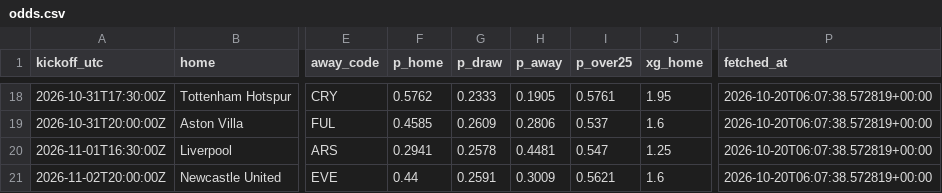
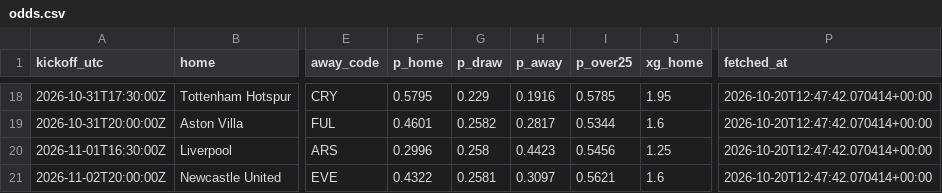
Before and after one commit to olly1928/fpl-mirror, a CSV file: data/odds.csv, drawn as a sheet; only a part is shown, gaps mark what is left out; the diff covers the shown part only; the diff names each change by its address in the sheet, - before the commit and + after, or states it on an @@ line.

```diff
--- a/data/odds.csv
+++ b/data/odds.csv
-F18 (p_home): 0.5762
+F18 (p_home): 0.5795
-G18 (p_draw): 0.2333
+G18 (p_draw): 0.229
-H18 (p_away): 0.1905
+H18 (p_away): 0.1916
-I18 (p_over25): 0.5761
+I18 (p_over25): 0.5785
-P18:P21 (fetched_at): 2026-10-20T06:07:38.572819+00:00
+P18:P21 (fetched_at): 2026-10-20T12:47:42.070414+00:00
-F19 (p_home): 0.4585
+F19 (p_home): 0.4601
-G19 (p_draw): 0.2609
+G19 (p_draw): 0.2582
-H19 (p_away): 0.2806
+H19 (p_away): 0.2817
-I19 (p_over25): 0.537
+I19 (p_over25): 0.5344
-F20 (p_home): 0.2941
+F20 (p_home): 0.2996
-G20 (p_draw): 0.2578
+G20 (p_draw): 0.258
-H20 (p_away): 0.4481
+H20 (p_away): 0.4423
-I20 (p_over25): 0.547
+I20 (p_over25): 0.5456
-F21 (p_home): 0.44
+F21 (p_home): 0.4322
-G21 (p_draw): 0.2591
+G21 (p_draw): 0.2581
-H21 (p_away): 0.3009
+H21 (p_away): 0.3097
```
Also changed, not shown: 46 edited cells elsewhere in this file, 2 other files.
